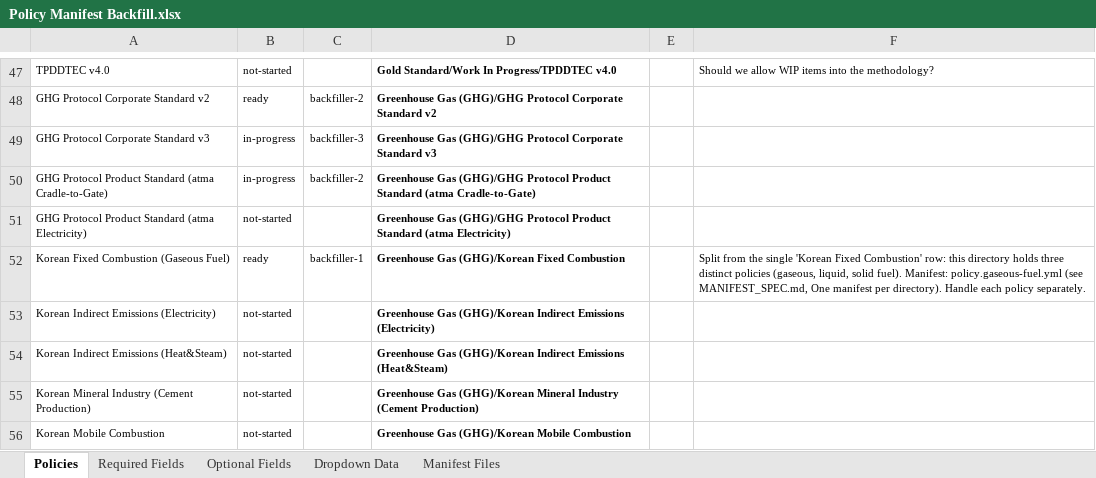
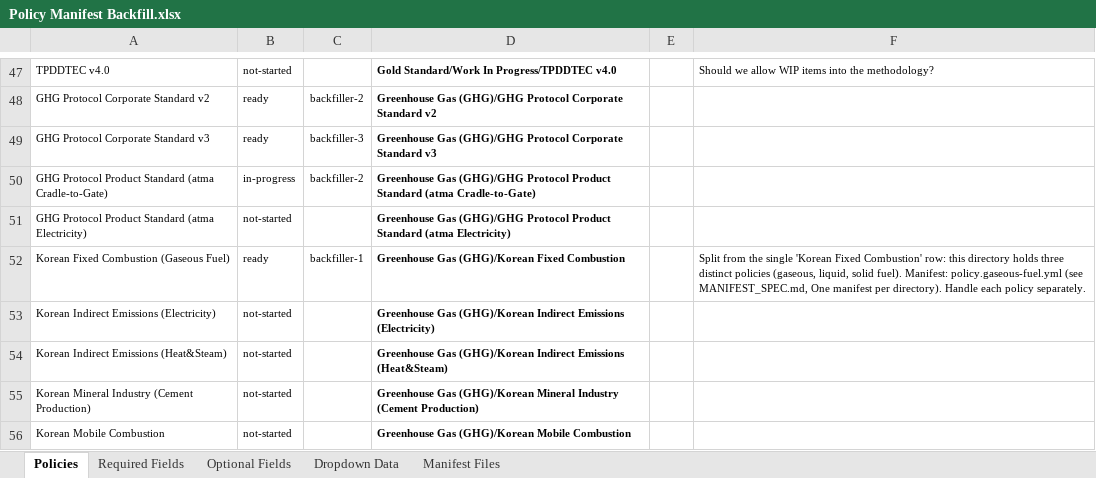
Before and after one commit to swidnikk/guardian, an Excel workbook: Methodology Library/Policy Manifest Backfill.xlsx, sheet Policies, drawn as a sheet; only a part is shown, gaps mark what is left out; values as stored, in another font and other column widths than the file's, no borders; charts and pictures and table styles not drawn; the diff names each change by its address in the sheet, - before the commit and + after, or states it on an @@ line.

```diff
--- a/Methodology Library/Policy Manifest Backfill.xlsx (sheet Policies)
+++ b/Methodology Library/Policy Manifest Backfill.xlsx (sheet Policies)
-B49: in-progress
+B49: ready
```
Also changed, not shown: sheet Required Fields, sheet Optional Fields, 1 other file.
